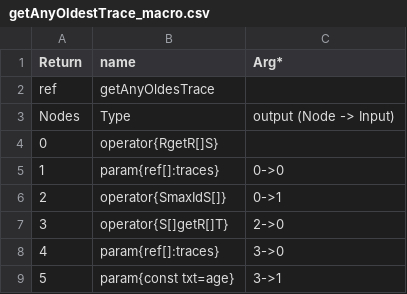
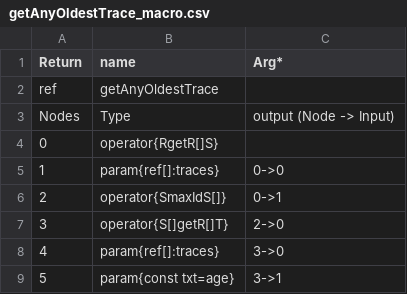
Before and after one commit to galliotgreg/Lumy_Naissance, a CSV file: Assets/Inputs/Macro/getAnyOldestTrace_macro.csv, drawn as a sheet.

Commit message:
[#603] macrooperator : icons

```diff
--- a/Assets/Inputs/Macro/getAnyOldestTrace_macro.csv
+++ b/Assets/Inputs/Macro/getAnyOldestTrace_macro.csv
@@ -1,3 +1,3 @@
 Return,name,Arg*,
-ref,getAnyOldesTrace,,
+ref,getAnyOldestTrace,,
 Nodes,Type,output (Node -> Input)
```
Also changed, not shown: 19 other files.
